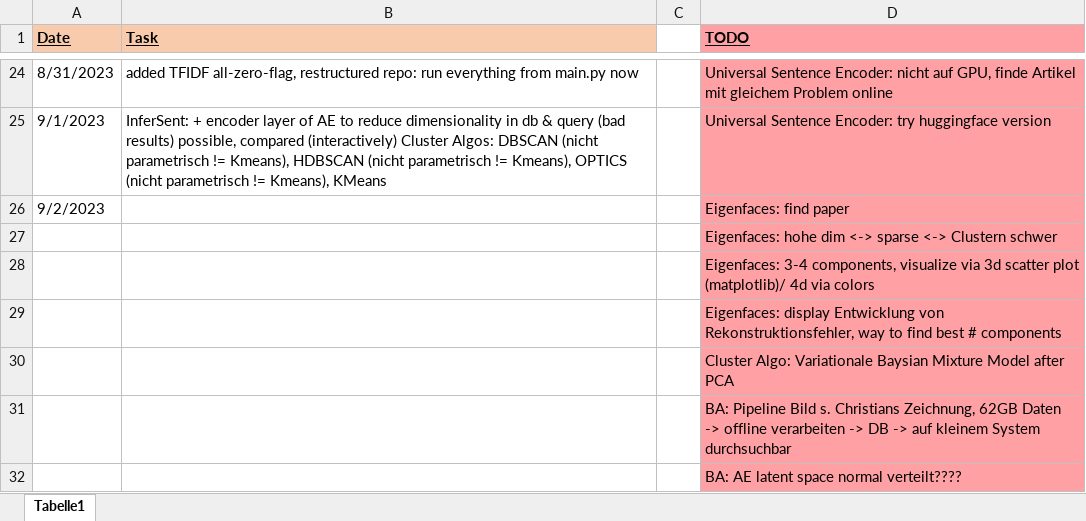
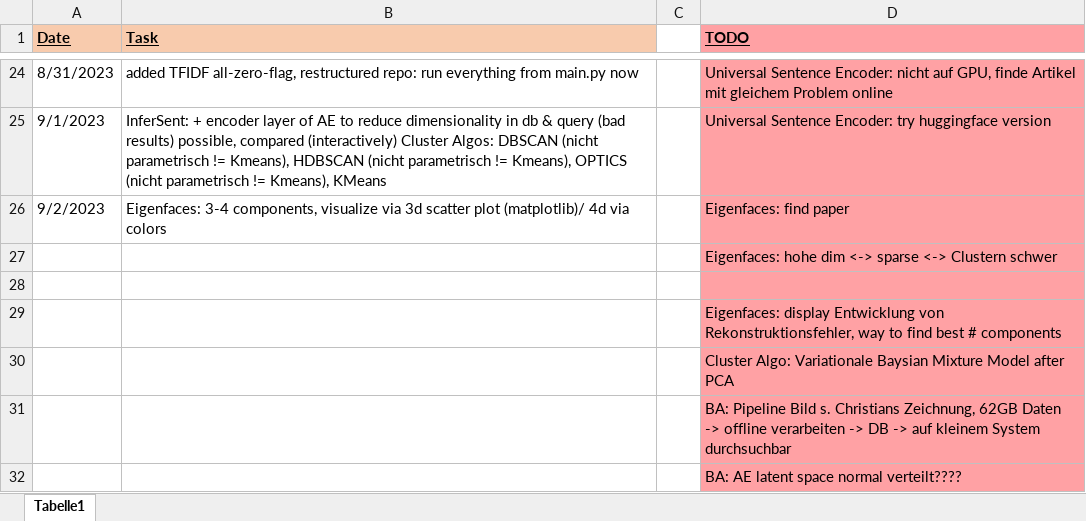
Before and after one commit to KlaraGtknst/topic-analysis-text-data, an Excel workbook: organization/BA_tasks.xlsx, sheet Tabelle1, drawn as a sheet; only a part is shown, gaps mark what is left out; values as stored, in another font and other column widths than the file's, no borders; the diff names each change by its address in the sheet, - before the commit and + after, or states it on an @@ line.

```diff
--- a/organization/BA_tasks.xlsx (sheet Tabelle1)
+++ b/organization/BA_tasks.xlsx (sheet Tabelle1)
-B26 (Task): (empty)
+B26 (Task): Eigenfaces: 3-4 components, visualize via 3d scatter plot (matplotlib)/ 4d via colors
-D28 (TODO): Eigenfaces: 3-4 components, visualize via 3d scatter plot (matplotlib)/ 4d via colors
+D28 (TODO): (empty)
```
Also changed, not shown: 1 other file.
